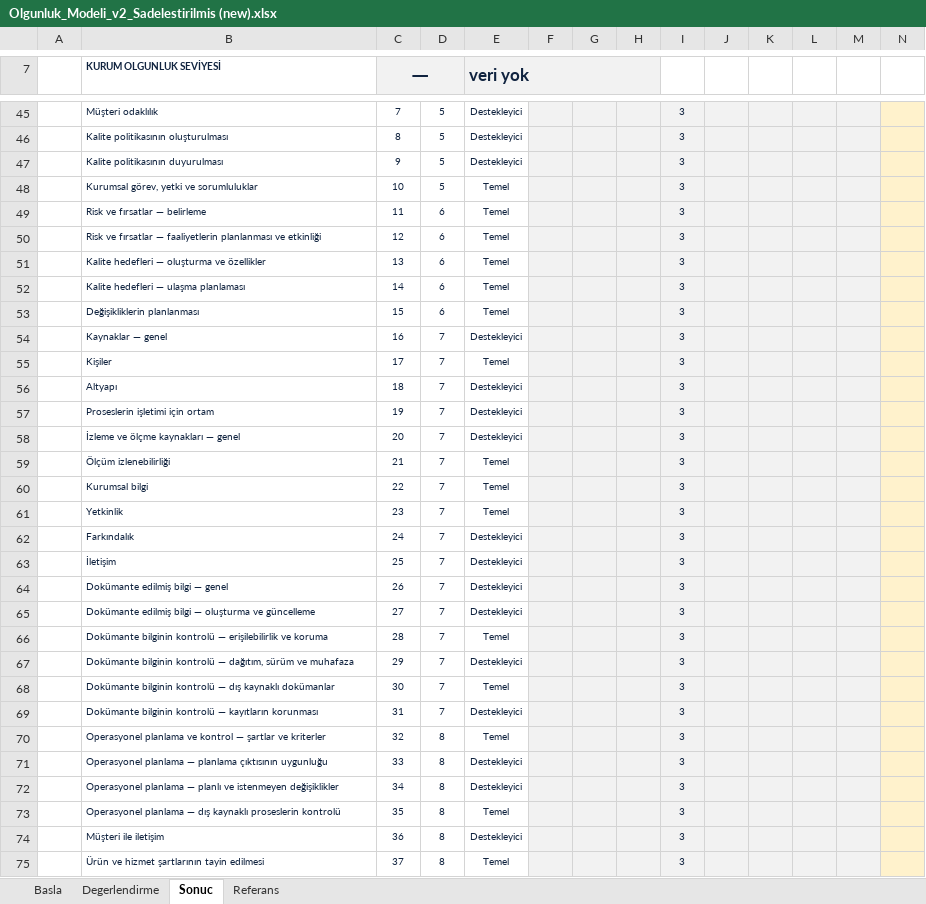
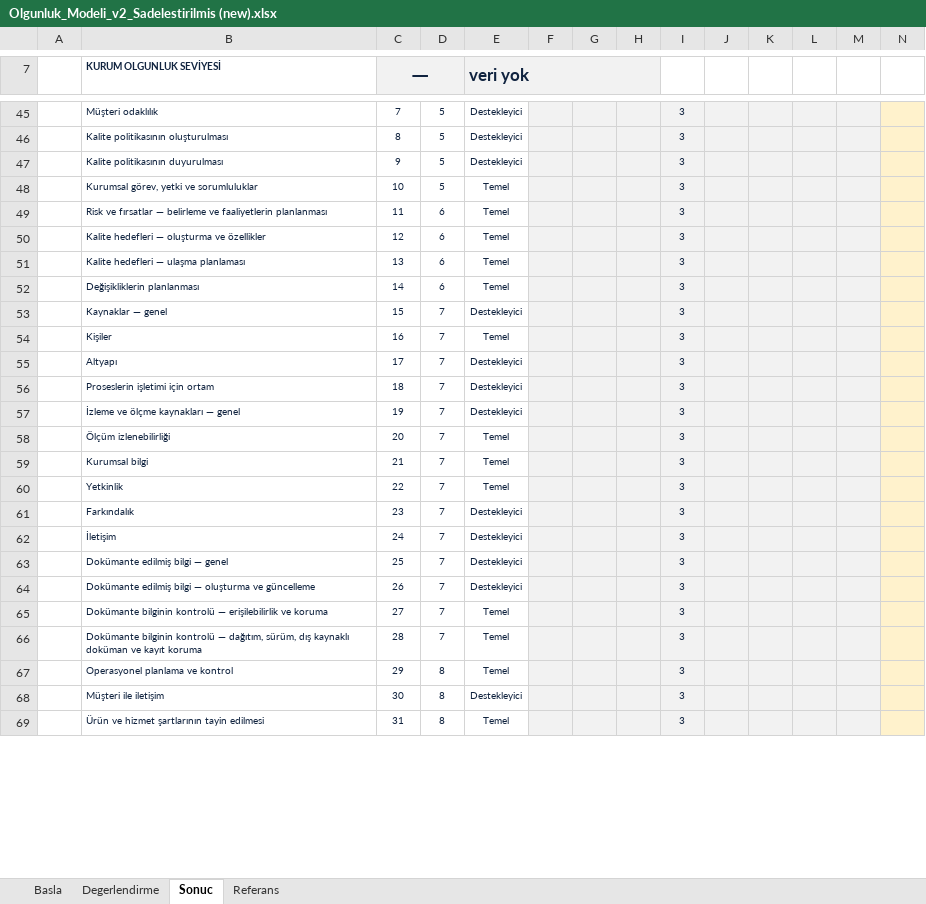
Before and after one commit to aaeren/ceren, an Excel workbook: Olgunluk_Modeli_v2_Sadelestirilmis (new).xlsx, sheet Sonuc, drawn as a sheet; only a part is shown, gaps mark what is left out; values as stored, in another font and other column widths than the file's, no borders; conditional formats not drawn; removed rows and columns are numbered as before the commit, all else as after; rows hold the shown columns only; the diff covers the shown part only; the diff names each change by its address in the sheet, - before the commit and + after, or states it on an @@ line.

```diff
--- a/Olgunluk_Modeli_v2_Sadelestirilmis (new).xlsx (sheet Sonuc)
+++ b/Olgunluk_Modeli_v2_Sadelestirilmis (new).xlsx (sheet Sonuc)
-B49 (KURUM OLGUNLUK SEVİYESİ): Risk ve fırsatlar — belirleme
+B49 (KURUM OLGUNLUK SEVİYESİ): Risk ve fırsatlar — belirleme ve faaliyetlerin planlanması
-row 50:  | Risk ve fırsatlar — faaliyetlerin planlanması ve etkinliği | 12 | 6 | Temel |  |  |  | 3
-C50 (—): 13
+C50 (—): 12
-C51 (—): 14
+C51 (—): 13
-C52 (—): 15
+C52 (—): 14
-C53 (—): 16
+C53 (—): 15
-C54 (—): 17
+C54 (—): 16
-C55 (—): 18
+C55 (—): 17
-C56 (—): 19
+C56 (—): 18
-C57 (—): 20
+C57 (—): 19
-C58 (—): 21
+C58 (—): 20
-C59 (—): 22
+C59 (—): 21
-C60 (—): 23
+C60 (—): 22
-C61 (—): 24
+C61 (—): 23
-C62 (—): 25
+C62 (—): 24
-C63 (—): 26
+C63 (—): 25
-C64 (—): 27
+C64 (—): 26
-C65 (—): 28
+C65 (—): 27
-row 67:  | Dokümante bilginin kontrolü — dağıtım, sürüm ve muhafaza | 29 | 7 | Destekleyici |  |  |  | 3
-B66 (KURUM OLGUNLUK SEVİYESİ): …kontrolü — dış kaynaklı dokümanlar
+B66 (KURUM OLGUNLUK SEVİYESİ): …kontrolü — dağıtım, sürüm, dış kaynaklı doküman ve kayıt koruma
-C66 (—): 30
+C66 (—): 28
-row 69:  | Dokümante bilginin kontrolü — kayıtların korunması | 31 | 7 | Destekleyici |  |  |  | 3
-B67 (KURUM OLGUNLUK SEVİYESİ): Operasyonel planlama ve kontrol — şartlar ve kriterler
+B67 (KURUM OLGUNLUK SEVİYESİ): Operasyonel planlama ve kontrol
-C67 (—): 32
+C67 (—): 29
-row 71:  | Operasyonel planlama — planlama çıktısının uygunluğu | 33 | 8 | Destekleyici |  |  |  | 3
-row 72:  | Operasyonel planlama — planlı ve istenmeyen değişiklikler | 34 | 8 | Destekleyici |  |  |  | 3
-row 73:  | Operasyonel planlama — dış kaynaklı proseslerin kontrolü | 35 | 8 | Temel |  |  |  | 3
-C68 (—): 36
+C68 (—): 30
-C69 (—): 37
+C69 (—): 31
```
Also changed, not shown: 43 edited cells elsewhere in this sheet, sheet Referans, sheet Degerlendirme, sheet Basla, formulas that keep their value, Book1.xlsx, 3 other files.
